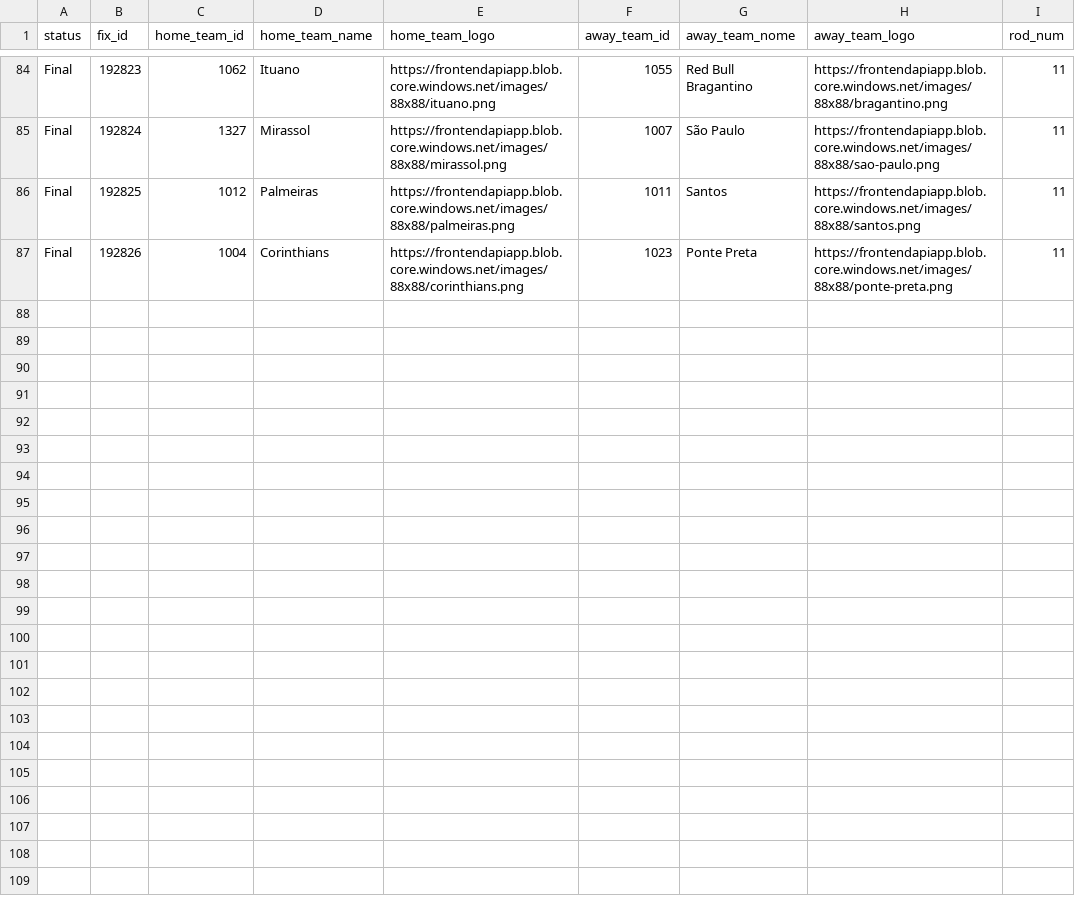
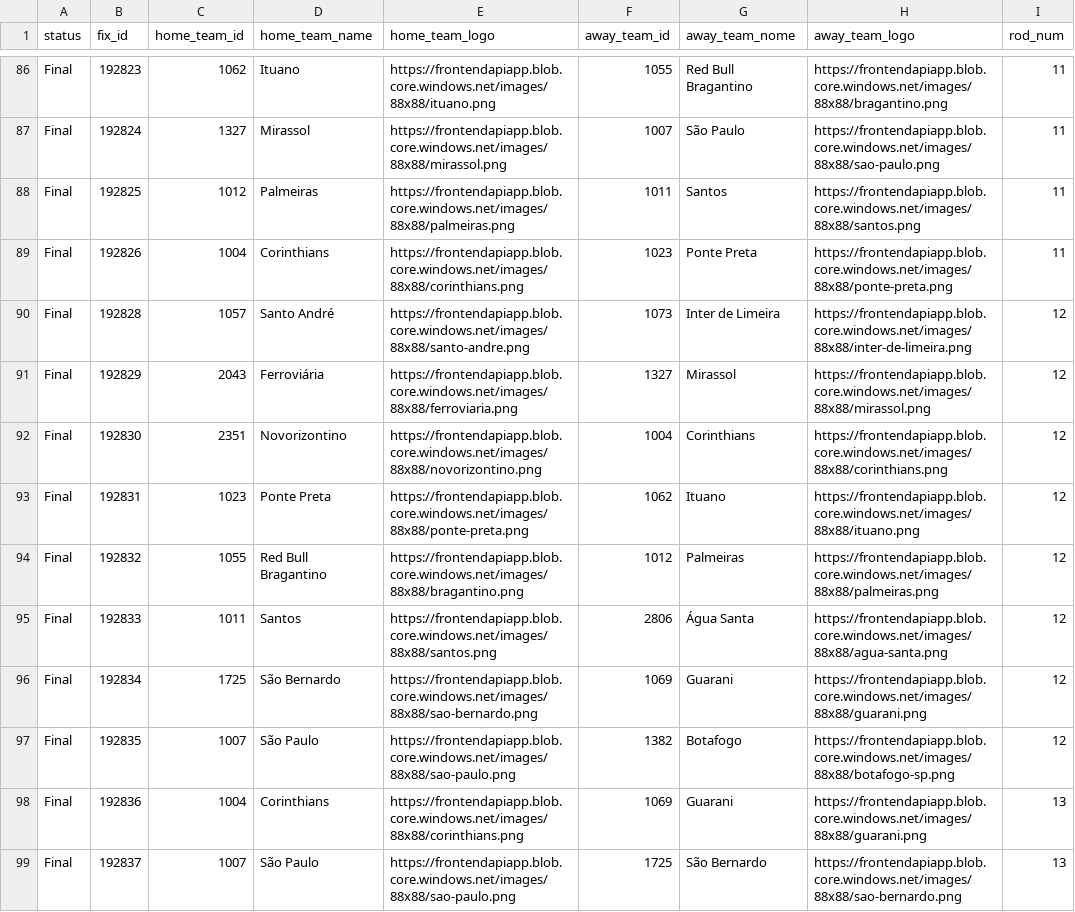
Before and after one commit to MrPatinhas/cartologia_awken, a CSV file: local_dbs/Cartola/base_partidas_paulista_.csv, drawn as a sheet; only a part is shown, gaps mark what is left out; the diff covers the shown part only; the diff names each change by its address in the sheet, - before the commit and + after, or states it on an @@ line.

```diff
--- a/local_dbs/Cartola/base_partidas_paulista_.csv
+++ b/local_dbs/Cartola/base_partidas_paulista_.csv
+row 90: Final | 192828 | 1057 | Santo André | https://frontendapiapp.blob.core.windows.net/images/88x88/santo-andre.png | 1073 | Inter de Limeira | https://frontendapiapp.blob.core.windows.net/images/88x88/inter-de-limeira.png | 12
+row 91: Final | 192829 | 2043 | Ferroviária | https://frontendapiapp.blob.core.windows.net/images/88x88/ferroviaria.png | 1327 | Mirassol | https://frontendapiapp.blob.core.windows.net/images/88x88/mirassol.png | 12
+row 92: Final | 192830 | 2351 | Novorizontino | https://frontendapiapp.blob.core.windows.net/images/88x88/novorizontino.png | 1004 | Corinthians | https://frontendapiapp.blob.core.windows.net/images/88x88/corinthians.png | 12
+row 93: Final | 192831 | 1023 | Ponte Preta | https://frontendapiapp.blob.core.windows.net/images/88x88/ponte-preta.png | 1062 | Ituano | https://frontendapiapp.blob.core.windows.net/images/88x88/ituano.png | 12
+row 94: Final | 192832 | 1055 | Red Bull Bragantino | https://frontendapiapp.blob.core.windows.net/images/88x88/bragantino.png | 1012 | Palmeiras | https://frontendapiapp.blob.core.windows.net/images/88x88/palmeiras.png | 12
+row 95: Final | 192833 | 1011 | Santos | https://frontendapiapp.blob.core.windows.net/images/88x88/santos.png | 2806 | Água Santa | https://frontendapiapp.blob.core.windows.net/images/88x88/agua-santa.png | 12
+row 96: Final | 192834 | 1725 | São Bernardo | https://frontendapiapp.blob.core.windows.net/images/88x88/sao-bernardo.png | 1069 | Guarani | https://frontendapiapp.blob.core.windows.net/images/88x88/guarani.png | 12
+row 97: Final | 192835 | 1007 | São Paulo | https://frontendapiapp.blob.core.windows.net/images/88x88/sao-paulo.png | 1382 | Botafogo | https://frontendapiapp.blob.core.windows.net/images/88x88/botafogo-sp.png | 12
+row 98: Final | 192836 | 1004 | Corinthians | https://frontendapiapp.blob.core.windows.net/images/88x88/corinthians.png | 1069 | Guarani | https://frontendapiapp.blob.core.windows.net/images/88x88/guarani.png | 13
+row 99: Final | 192837 | 1007 | São Paulo | https://frontendapiapp.blob.core.windows.net/images/88x88/sao-paulo.png | 1725 | São Bernardo | https://frontendapiapp.blob.core.windows.net/images/88x88/sao-bernardo.png | 13
```
Also changed, not shown: 11 added rows elsewhere in this file, local_dbs/Cartola/base_partidas_carioca_.csv, local_dbs/Cartola/base_partidas_copa_nordeste_.csv, 37 other files.
